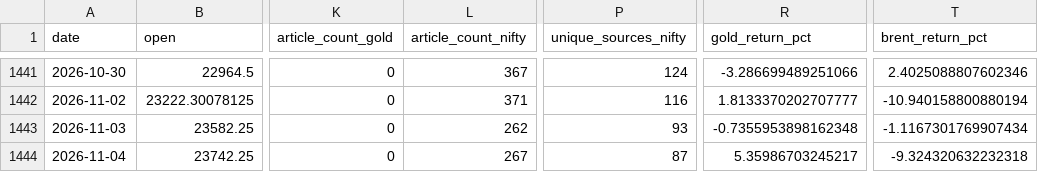
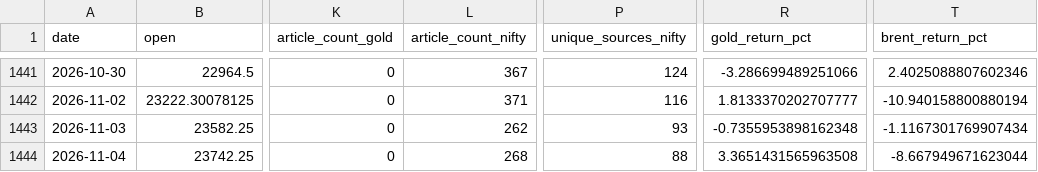
Before and after one commit to SVDKWTD/finance-IDC, a CSV file: data/processed/news_market_daily.csv, drawn as a sheet; only a part is shown, gaps mark what is left out; the diff names each change by its address in the sheet, - before the commit and + after, or states it on an @@ line.

```diff
--- a/data/processed/news_market_daily.csv
+++ b/data/processed/news_market_daily.csv
-L1444 (article_count_nifty): 267
+L1444 (article_count_nifty): 268
-P1444 (unique_sources_nifty): 87
+P1444 (unique_sources_nifty): 88
-R1444 (gold_return_pct): 5.35986703245217
+R1444 (gold_return_pct): 3.3651431565963508
-T1444 (brent_return_pct): -9.324320632232318
+T1444 (brent_return_pct): -8.667949671623044
```
Also changed, not shown: data/processed/latest_forecast.csv, data/processed/model_dataset.csv, 13 other files.
